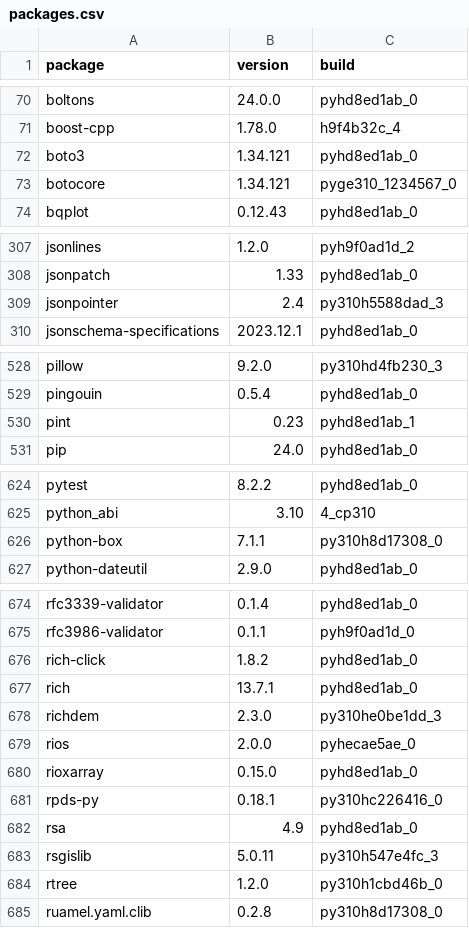
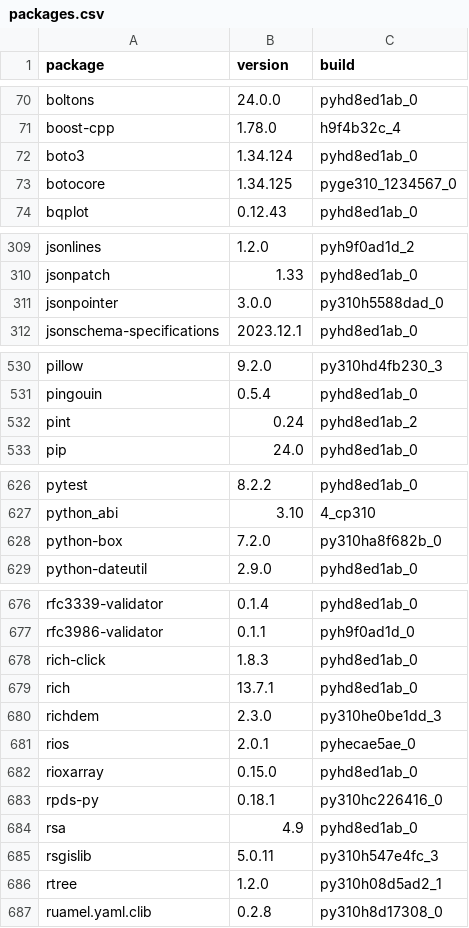
Before and after one commit to TuftsRT/jumboconda, a CSV file: packages.csv, drawn as a sheet; only a part is shown, gaps mark what is left out; the diff covers the shown part only.

```diff
--- a/packages.csv
+++ b/packages.csv
@@ -71,4 +71,4 @@ boltons,24.0.0,pyhd8ed1ab_0
 boost-cpp,1.78.0,h9f4b32c_4
-boto3,1.34.121,pyhd8ed1ab_0
-botocore,1.34.121,pyge310_1234567_0
+boto3,1.34.124,pyhd8ed1ab_0
+botocore,1.34.125,pyge310_1234567_0
 bqplot,0.12.43,pyhd8ed1ab_0
@@ -308,3 +310,3 @@ jsonlines,1.2.0,pyh9f0ad1d_2
 jsonpatch,1.33,pyhd8ed1ab_0
-jsonpointer,2.4,py310h5588dad_3
+jsonpointer,3.0.0,py310h5588dad_0
 jsonschema-specifications,2023.12.1,pyhd8ed1ab_0
@@ -529,3 +531,3 @@ pillow,9.2.0,py310hd4fb230_3
 pingouin,0.5.4,pyhd8ed1ab_0
-pint,0.23,pyhd8ed1ab_1
+pint,0.24,pyhd8ed1ab_2
 pip,24.0,pyhd8ed1ab_0
@@ -625,3 +627,3 @@ pytest,8.2.2,pyhd8ed1ab_0
 python_abi,3.10,4_cp310
-python-box,7.1.1,py310h8d17308_0
+python-box,7.2.0,py310ha8f682b_0
 python-dateutil,2.9.0,pyhd8ed1ab_0
@@ -675,6 +677,6 @@ rfc3339-validator,0.1.4,pyhd8ed1ab_0
 rfc3986-validator,0.1.1,pyh9f0ad1d_0
-rich-click,1.8.2,pyhd8ed1ab_0
+rich-click,1.8.3,pyhd8ed1ab_0
 rich,13.7.1,pyhd8ed1ab_0
 richdem,2.3.0,py310he0be1dd_3
-rios,2.0.0,pyhecae5ae_0
+rios,2.0.1,pyhecae5ae_0
 rioxarray,0.15.0,pyhd8ed1ab_0
@@ -683,3 +685,3 @@ rsa,4.9,pyhd8ed1ab_0
 rsgislib,5.0.11,py310h547e4fc_3
-rtree,1.2.0,py310h1cbd46b_0
+rtree,1.2.0,py310h08d5ad2_1
 ruamel.yaml.clib,0.2.8,py310h8d17308_0
```
Also changed, not shown: 3 added rows and 39 edited cells elsewhere in this file, 4 other files.
